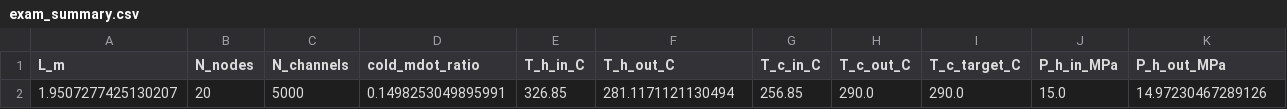
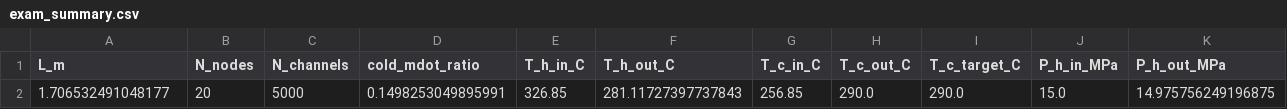
Before and after one commit to kimhyolee210/Class, a CSV file: exam_summary.csv, drawn as a sheet; only a part is shown; removed rows and columns are numbered as before the commit, all else as after; rows hold the shown columns only; the diff names each change by its address in the sheet, - before the commit and + after, or states it on an @@ line.

```diff
--- a/exam_summary.csv
+++ b/exam_summary.csv
-row 2: 1.9507277425130207 | 20 | 5000 | 0.1498253049895991 | 326.85 | 281.1171121130494 | 256.85 | 290.0 | 290.0 | 15.0 | 14.97230467289126
+row 2: 1.706532491048177 | 20 | 5000 | 0.1498253049895991 | 326.85 | 281.11727397737843 | 256.85 | 290.0 | 290.0 | 15.0 | 14.975756249196875
```
Also changed, not shown: exam_cells.csv, exam_nodes.csv, 5 other files.
